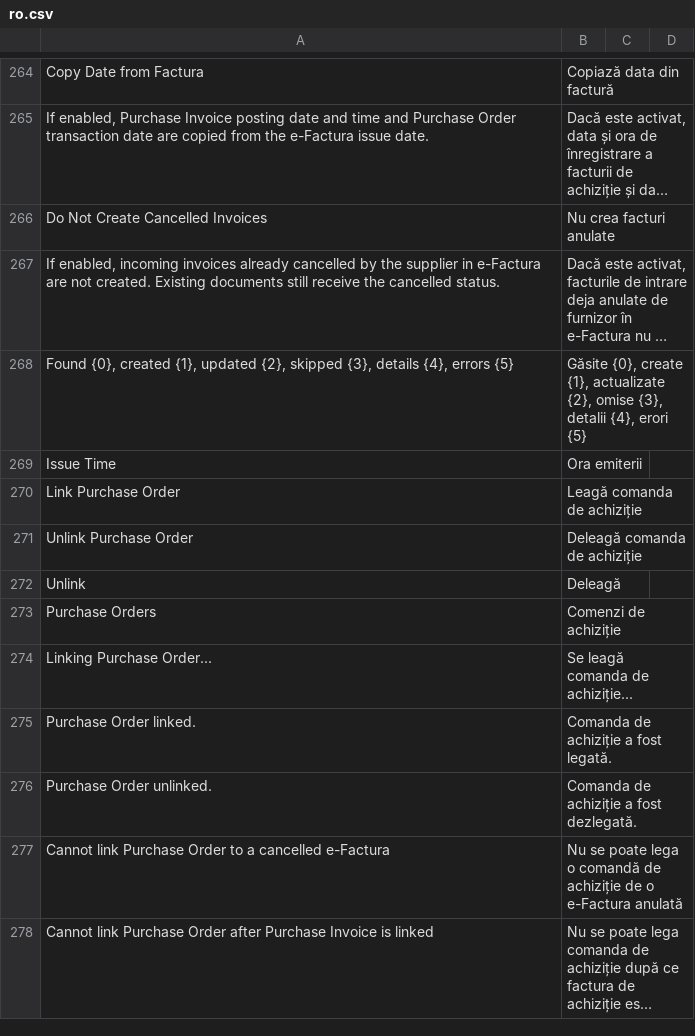
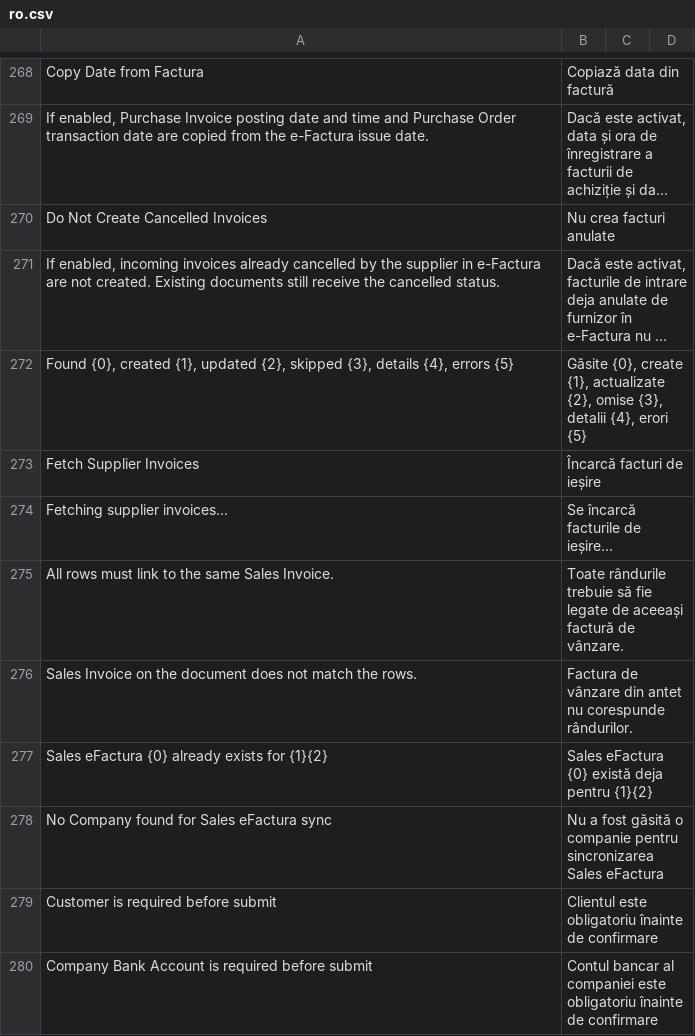
Before and after one commit to evghenin/erpnext_moldova_efactura, a CSV file: erpnext_moldova_efactura/translations/ro.csv, drawn as a sheet; only a part is shown, gaps mark what is left out; the shorter side is filled out with more unchanged rows; long unchanged cells end in …; the diff covers the shown part only.

```diff
--- a/erpnext_moldova_efactura/translations/ro.csv
+++ b/erpnext_moldova_efactura/translations/ro.csv
@@ -268 +272,9 @@ Do Not Create Cancelled Invoices,Nu crea facturi anulate
 "Found {0}, created {1}, updated {2}, skipped {3}, details {4}, errors {5}","Găsite {0}, create {1}, actualizate {2}, omise {3}, detalii {4}, erori {5}"
+Fetch Supplier Invoices,Încarcă facturi de ieșire
+Fetching supplier invoices...,Se încarcă facturile de ieșire...
+All rows must link to the same Sales Invoice.,Toate rândurile trebuie să fie legate de aceeași factură de vânzare.
+Sales Invoice on the document does not match the rows.,Factura de vânzare din antet nu corespunde rândurilor.
+Sales eFactura {0} already exists for {1}{2},Sales eFactura {0} există deja pentru {1}{2}
+No Company found for Sales eFactura sync,Nu a fost găsită o companie pentru sincronizarea Sales eFactura
+Customer is required before submit,Clientul este obligatoriu înainte de confirmare
+Company Bank Account is required before submit,Contul bancar al companiei este obligatoriu înainte de confirmare
```
Also changed, not shown: 31 added rows, 1 removed row and 4 edited cells elsewhere in this file, erpnext_moldova_efactura/translations/ru.csv, 52 other files.
